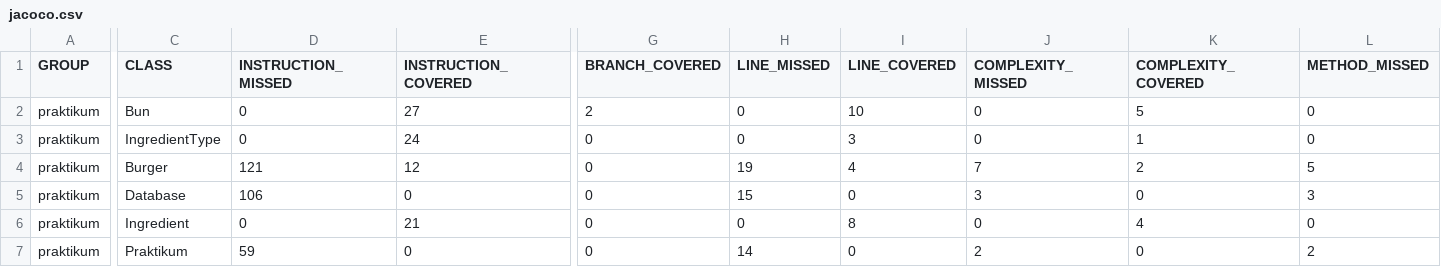
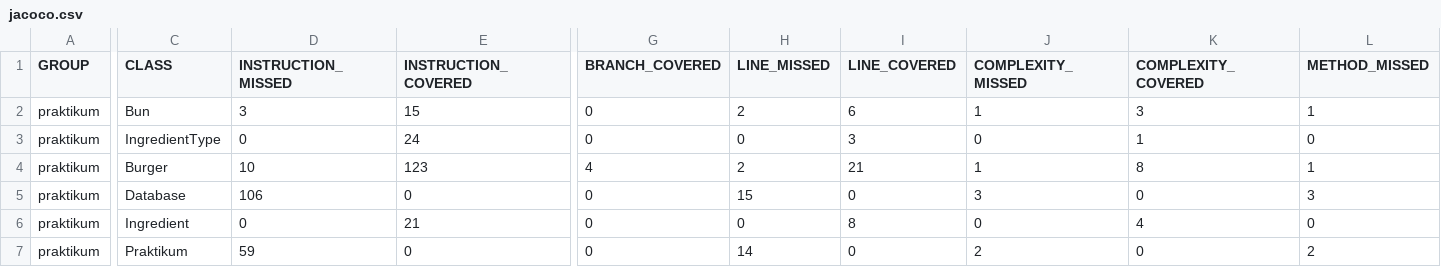
Before and after one commit to Elenedi/QA-java-diplom-1, a CSV file: target/site/jacoco/jacoco.csv, drawn as a sheet; only a part is shown, gaps mark what is left out; the diff covers the shown part only; the diff names each change by its address in the sheet, - before the commit and + after, or states it on an @@ line.

```diff
--- a/target/site/jacoco/jacoco.csv
+++ b/target/site/jacoco/jacoco.csv
-D2 (INSTRUCTION_MISSED): 0
+D2 (INSTRUCTION_MISSED): 3
-E2 (INSTRUCTION_COVERED): 27
+E2 (INSTRUCTION_COVERED): 15
-G2 (BRANCH_COVERED): 2
+G2 (BRANCH_COVERED): 0
-H2 (LINE_MISSED): 0
+H2 (LINE_MISSED): 2
-I2 (LINE_COVERED): 10
+I2 (LINE_COVERED): 6
-J2 (COMPLEXITY_MISSED): 0
+J2 (COMPLEXITY_MISSED): 1
-K2 (COMPLEXITY_COVERED): 5
+K2 (COMPLEXITY_COVERED): 3
-L2 (METHOD_MISSED): 0
+L2 (METHOD_MISSED): 1
-D4 (INSTRUCTION_MISSED): 121
+D4 (INSTRUCTION_MISSED): 10
-E4 (INSTRUCTION_COVERED): 12
+E4 (INSTRUCTION_COVERED): 123
-G4 (BRANCH_COVERED): 0
+G4 (BRANCH_COVERED): 4
-H4 (LINE_MISSED): 19
+H4 (LINE_MISSED): 2
-I4 (LINE_COVERED): 4
+I4 (LINE_COVERED): 21
-J4 (COMPLEXITY_MISSED): 7
+J4 (COMPLEXITY_MISSED): 1
-K4 (COMPLEXITY_COVERED): 2
+K4 (COMPLEXITY_COVERED): 8
-L4 (METHOD_MISSED): 5
+L4 (METHOD_MISSED): 1
```
Also changed, not shown: 3 edited cells elsewhere in this file, 14 other files.
